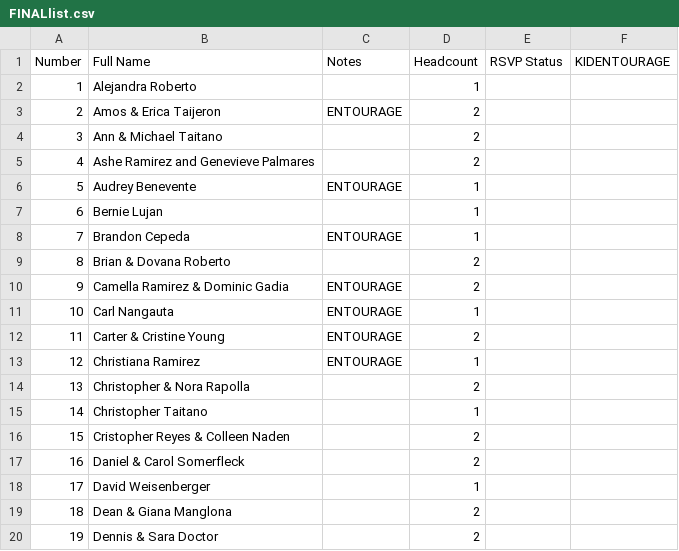
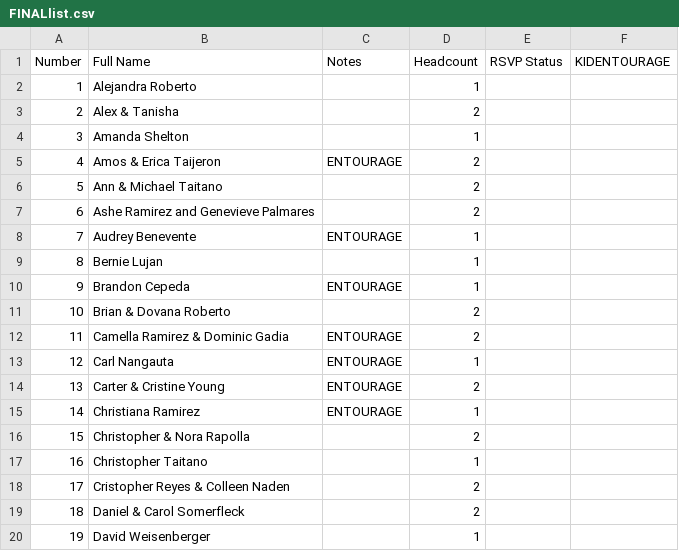
Before and after one commit to SHISLER671/WeddingWebsite, a CSV file: FINALlist.csv, drawn as a sheet; only a part is shown; the diff covers the shown part only.

```diff
--- a/FINALlist.csv
+++ b/FINALlist.csv
@@ -2,19 +2,19 @@ Number,Full Name,Notes,Headcount,RSVP Status,KIDENTOURAGE
 1,Alejandra Roberto,,1,,
-2,Amos & Erica Taijeron,ENTOURAGE,2,,
-3,Ann & Michael Taitano,,2,,
-4,Ashe Ramirez and Genevieve Palmares,,2,,
-5,Audrey Benevente,ENTOURAGE,1,,
-6,Bernie Lujan,,1,,
-7,Brandon Cepeda,ENTOURAGE,1,,
-8,Brian & Dovana Roberto,,2,,
-9,Camella Ramirez & Dominic Gadia,ENTOURAGE,2,,
-10,Carl Nangauta,ENTOURAGE,1,,
-11,Carter & Cristine Young,ENTOURAGE,2,,
-12,Christiana Ramirez,ENTOURAGE,1,,
-13,Christopher & Nora Rapolla,,2,,
-14,Christopher Taitano,,1,,
-15,Cristopher Reyes & Colleen Naden,,2,,
-16,Daniel & Carol Somerfleck,,2,,
-17,David Weisenberger,,1,,
-18,Dean & Giana Manglona,,2,,
-19,Dennis & Sara Doctor,,2,,
+2,Alex & Tanisha,,2,,
+3,Amanda Shelton,,1,,
+4,Amos & Erica Taijeron,ENTOURAGE,2,,
+5,Ann & Michael Taitano,,2,,
+6,Ashe Ramirez and Genevieve Palmares,,2,,
+7,Audrey Benevente,ENTOURAGE,1,,
+8,Bernie Lujan,,1,,
+9,Brandon Cepeda,ENTOURAGE,1,,
+10,Brian & Dovana Roberto,,2,,
+11,Camella Ramirez & Dominic Gadia,ENTOURAGE,2,,
+12,Carl Nangauta,ENTOURAGE,1,,
+13,Carter & Cristine Young,ENTOURAGE,2,,
+14,Christiana Ramirez,ENTOURAGE,1,,
+15,Christopher & Nora Rapolla,,2,,
+16,Christopher Taitano,,1,,
+17,Cristopher Reyes & Colleen Naden,,2,,
+18,Daniel & Carol Somerfleck,,2,,
+19,David Weisenberger,,1,,
```
Also changed, not shown: 166 edited cells elsewhere in this file, 0FFISLANDb.csv, ATTENDEESBride.csv, 3 other files.
